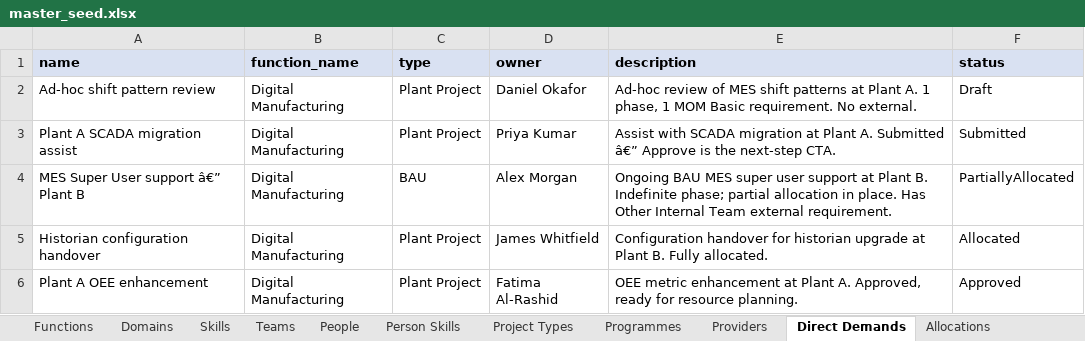
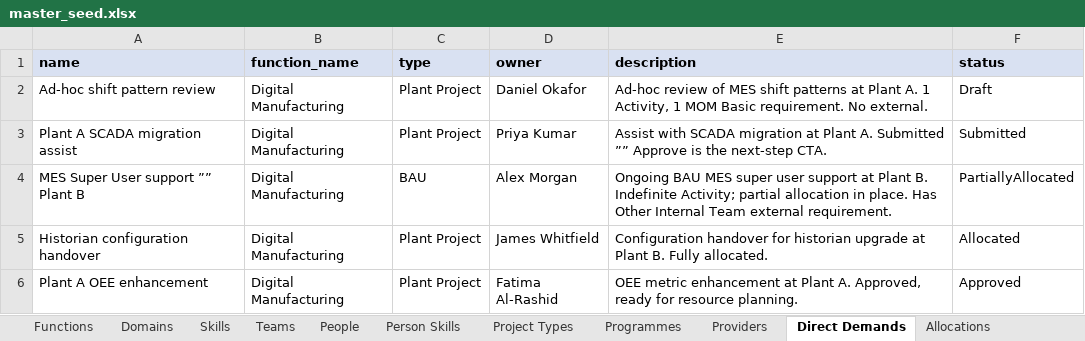
Before and after one commit to tim-pickup/ResourceForecastTool, an Excel workbook: seed/master_seed.xlsx, sheet Direct Demands, drawn as a sheet; values as stored, in another font and other column widths than the file's, no borders; the diff names each change by its address in the sheet, - before the commit and + after, or states it on an @@ line.

```diff
--- a/seed/master_seed.xlsx (sheet Direct Demands)
+++ b/seed/master_seed.xlsx (sheet Direct Demands)
-E2 (description): …A. 1 phase, 1 MOM…
+E2 (description): …A. 1 Activity, 1 MOM…
-E3 (description): …A. Submitted â€” Approve is…
+E3 (description): …A. Submitted ”” Approve is…
-A4 (name): MES Super User support â€” Plant B
+A4 (name): MES Super User support ”” Plant B
-E4 (description): …B. Indefinite phase; partial allocation…
+E4 (description): …B. Indefinite Activity; partial allocation…
```
Also changed, not shown: sheet Domains, sheet Projects, sheet Allocations, sheet Internal Requirements, sheet Person Skills, sheet External Requirements, 2 more sheets, 6 other files.
